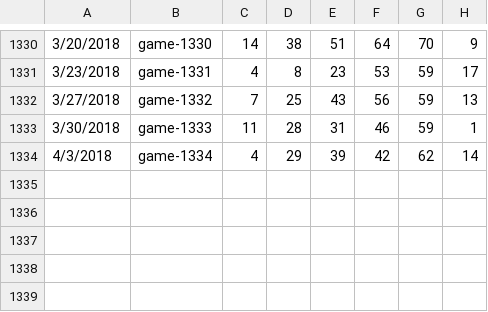
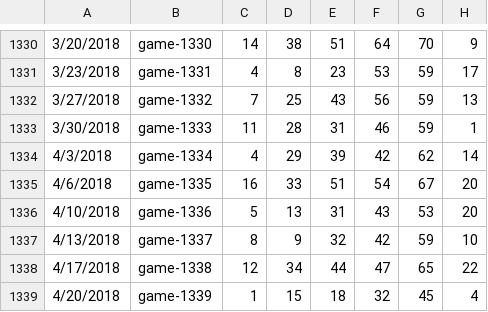
Before and after one commit to orneryhippo/casting, a CSV file: data/mega.csv, drawn as a sheet; only a part is shown, gaps mark what is left out; the diff names each change by its address in the sheet, - before the commit and + after, or states it on an @@ line.

Commit message:
new data

```diff
--- a/data/mega.csv
+++ b/data/mega.csv
+row 1335: 4/6/2018 | game-1335 | 16 | 33 | 51 | 54 | 67 | 20
+row 1336: 4/10/2018 | game-1336 | 5 | 13 | 31 | 43 | 53 | 20
+row 1337: 4/13/2018 | game-1337 | 8 | 9 | 32 | 42 | 59 | 10
+row 1338: 4/17/2018 | game-1338 | 12 | 34 | 44 | 47 | 65 | 22
+row 1339: 4/20/2018 | game-1339 | 1 | 15 | 18 | 32 | 45 | 4
```
Also changed, not shown: data/pball.csv, data/sball.csv, 3 other files.
